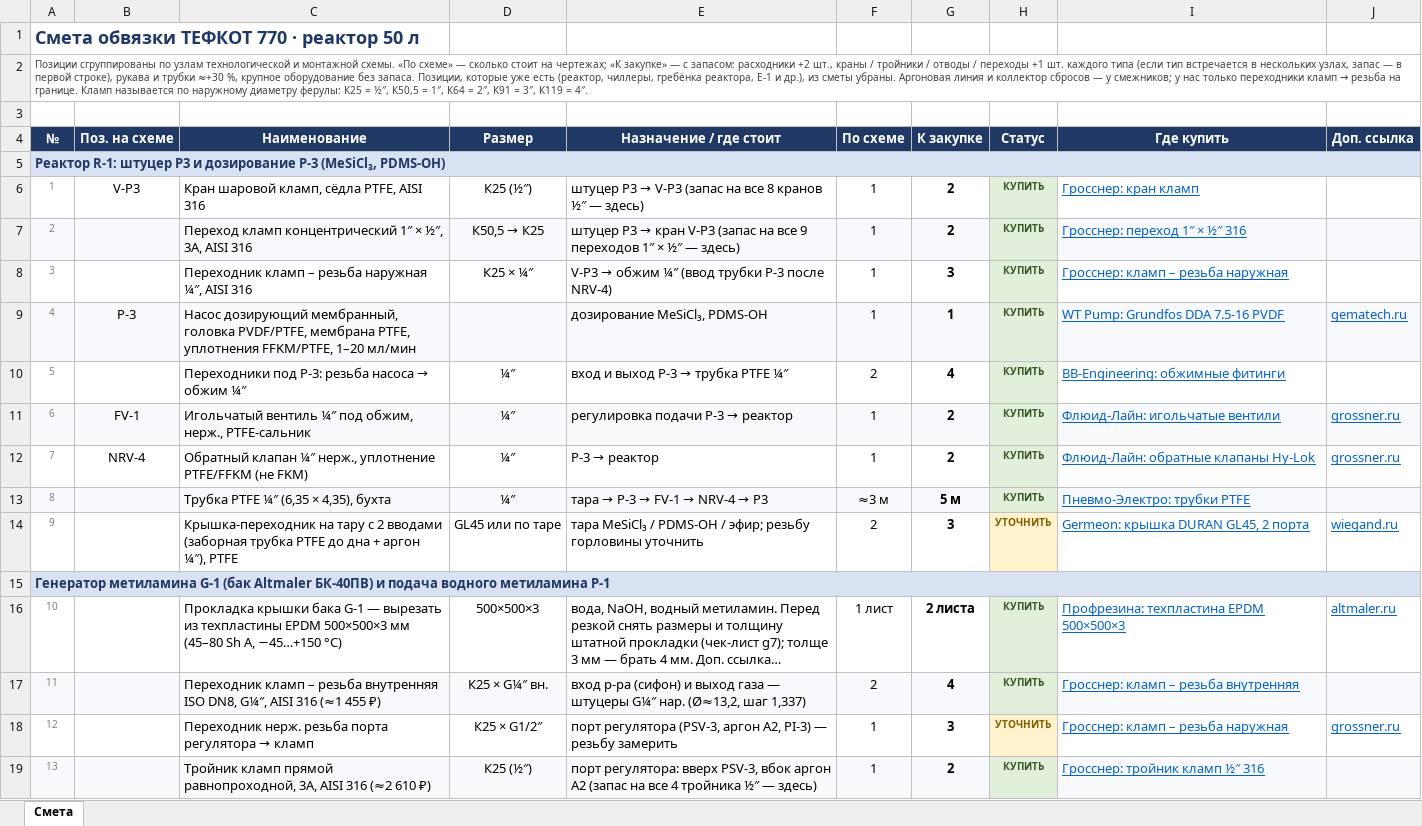
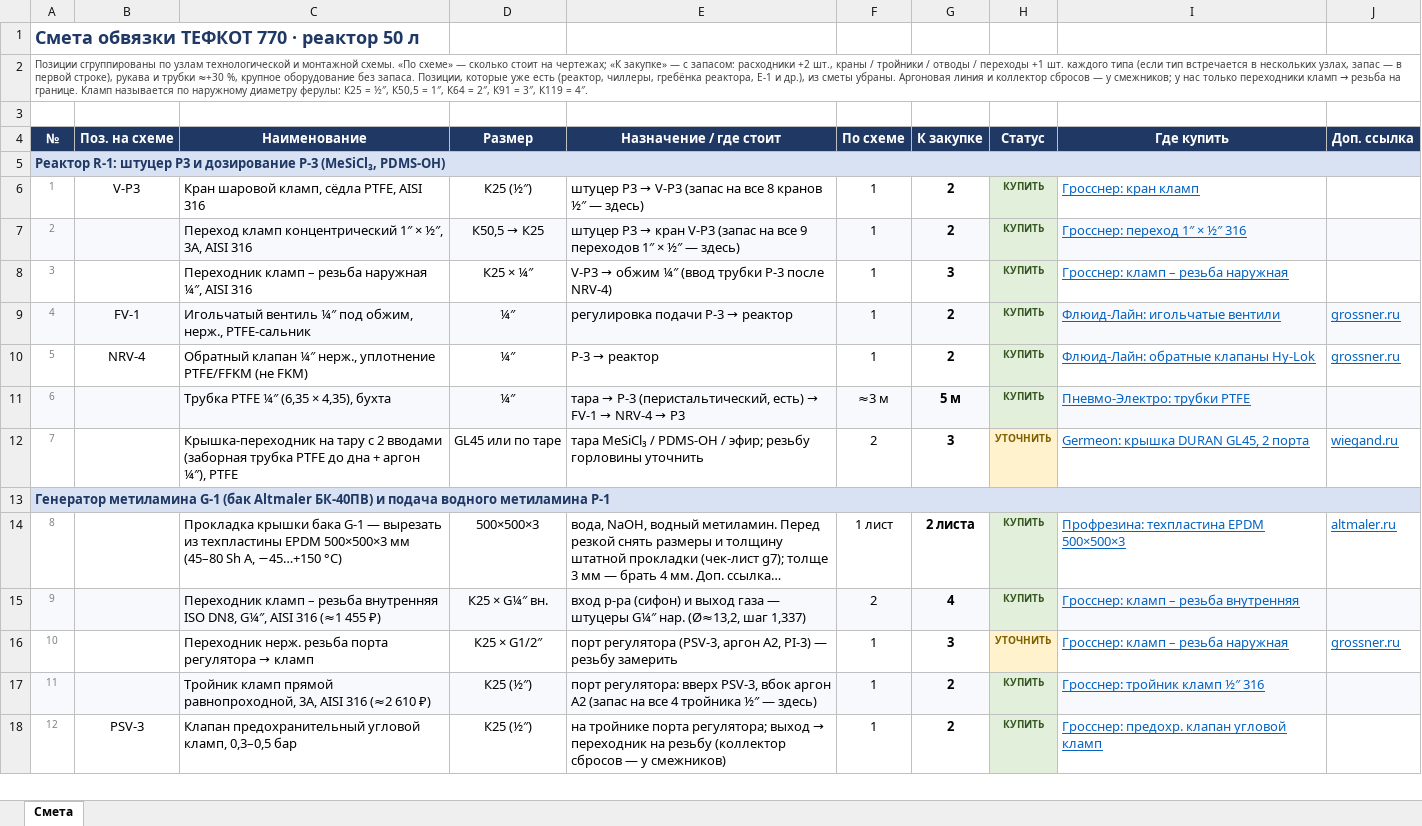
Before and after one commit to Elebra2005/claude, an Excel workbook: tefkot/itog/tefkot-770-smeta.xlsx, sheet Смета, drawn as a sheet; only a part is shown; the shorter side is filled out with more unchanged rows; long unchanged cells end in …; values as stored, in another font and other column widths than the file's, no borders; removed rows and columns are numbered as before the commit, all else as after; the diff names each change by its address in the sheet, - before the commit and + after, or states it on an @@ line.

```diff
--- a/tefkot/itog/tefkot-770-smeta.xlsx (sheet Смета)
+++ b/tefkot/itog/tefkot-770-smeta.xlsx (sheet Смета)
-row 9: 4 | P-3 | Насос дозирующий мембранный, головка PVDF/PTFE, мембрана PTFE, уплотнения FFKM/PTFE, 1–20 мл/мин |  | дозирование MeSiCl₃, PDMS-OH | 1 | 1 | КУПИТЬ | WT Pump: Grundfos DDA 7.5-16 PVDF | gematech.ru
-row 10: 5 |  | Переходники под P-3: резьба насоса → обжим ¼″ | ¼″ | вход и выход P-3 → трубка PTFE ¼″ | 2 | 4 | КУПИТЬ | BB-Engineering: обжимные фитинги
@@ column A (№) renumbered between rows 9 and 102 @@
@@ E11 (Назначение / где стоит): тара → P-3 → FV-1 → NRV-4 → P3 → тара → P-3 (перистальтический, есть) → FV-1 → NRV-4 → P3 @@
```
Also changed, not shown: 13 other files.
